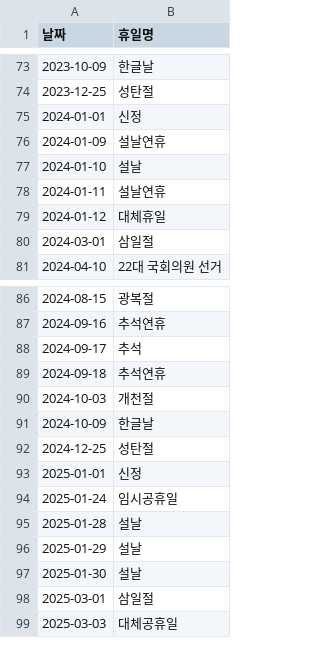
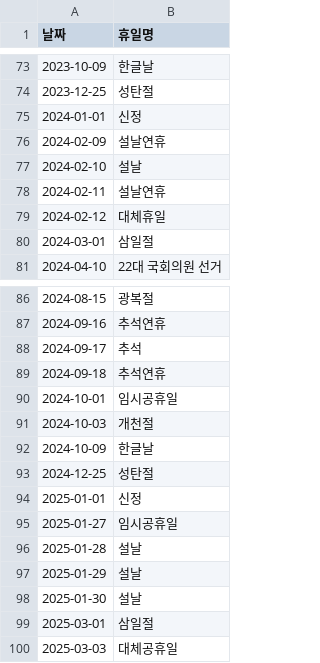
Before and after one commit to Ianx2933/SeoulTransitPlatform, a CSV file: pipelines/hourly_od_estimation/korea_public_holidays_2020_2026.csv, drawn as a sheet; only a part is shown, gaps mark what is left out.

Commit message:
Fix hourly pipeline data loss and rebuild on 24 months
- Loader: sum rows sharing (month, route, ARS) before upsert; origin/turnaround duplicates and virtual stops were overwritten, dropping ~3.6% of monthly boarding

- Ratio solvers: exclude '~' virtual stops, process by route batch, solve shared month patterns together

- Holiday CSV: fix 2024 Lunar New Year dates, add 2024-10-01 and 2025-01-27

- OD estimate: normalize default ratio (summed to 1.105), add --replace to avoid method-key duplicates

```diff
--- a/pipelines/hourly_od_estimation/korea_public_holidays_2020_2026.csv
+++ b/pipelines/hourly_od_estimation/korea_public_holidays_2020_2026.csv
@@ -75,6 +75,6 @@
 2024-01-01,신정
-2024-01-09,설날연휴
-2024-01-10,설날
-2024-01-11,설날연휴
-2024-01-12,대체휴일
+2024-02-09,설날연휴
+2024-02-10,설날
+2024-02-11,설날연휴
+2024-02-12,대체휴일
 2024-03-01,삼일절
@@ -89,2 +89,3 @@
 2024-09-18,추석연휴
+2024-10-01,임시공휴일
 2024-10-03,개천절
@@ -93,3 +94,3 @@
 2025-01-01,신정
-2025-01-24,임시공휴일
+2025-01-27,임시공휴일
 2025-01-28,설날
```
Also changed, not shown: 4 other files.
